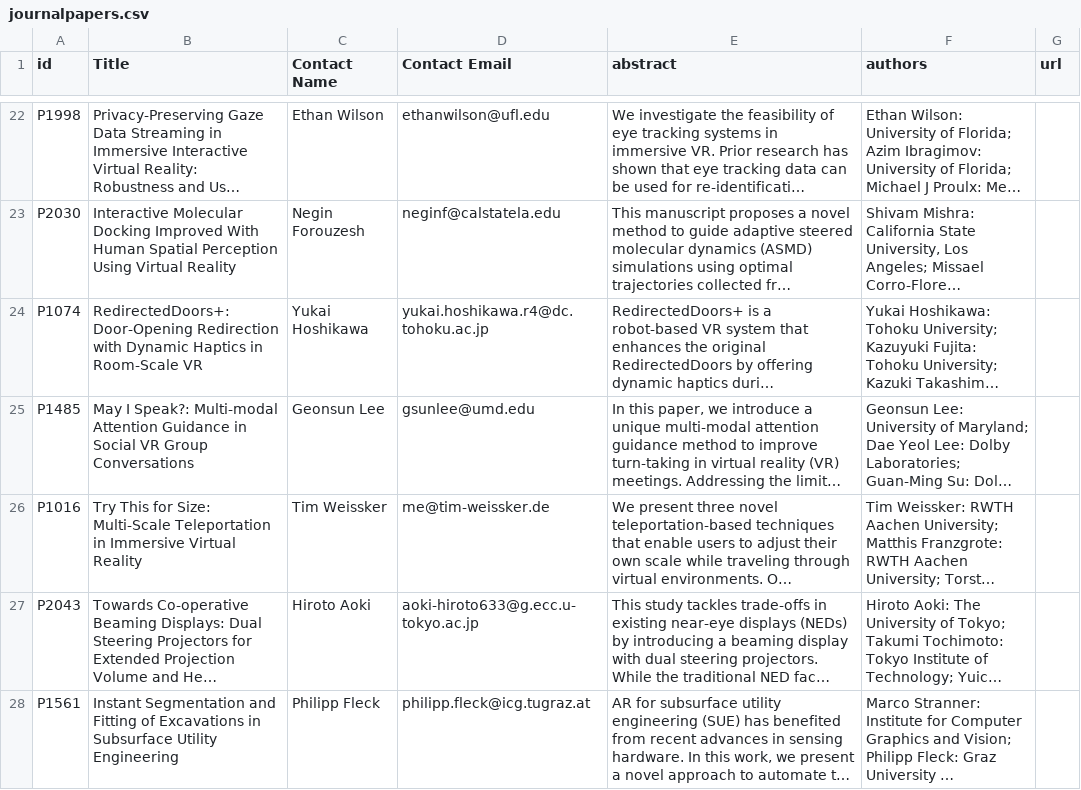
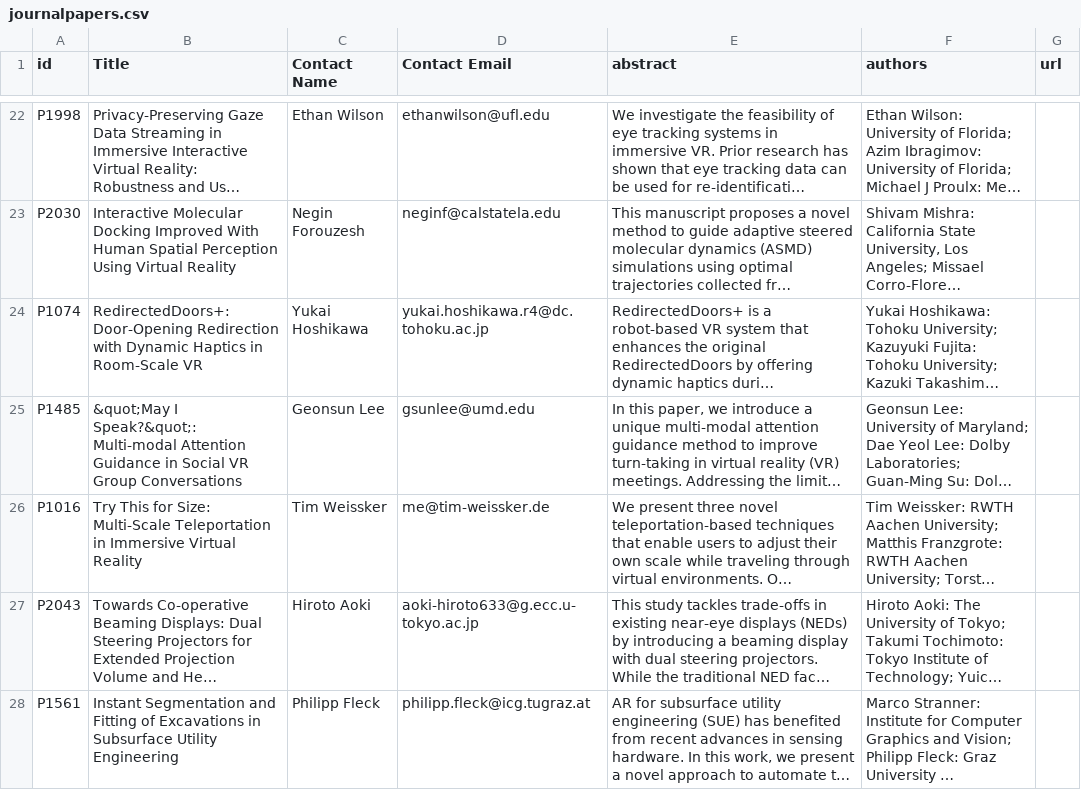
Before and after one commit to ieeevr/2024, a CSV file: _data/journalpapers.csv, drawn as a sheet; only a part is shown, gaps mark what is left out; long unchanged cells end in …; the diff names each change by its address in the sheet, - before the commit and + after, or states it on an @@ line.

```diff
--- a/_data/journalpapers.csv
+++ b/_data/journalpapers.csv
-B25 (Title): May I Speak?: Multi-modal Attention…
+B25 (Title): &quot;May I Speak?&quot;: Multi-modal Attention…
```
Also changed, not shown: _data/papers.csv.
